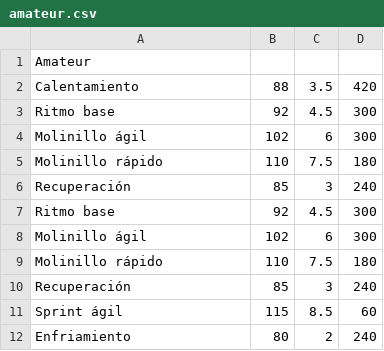
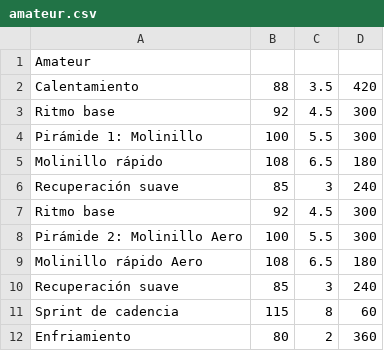
Before and after one commit to yeriel/paincave, a CSV file: planes/agilidad_cadencia/amateur.csv, drawn as a sheet.

Commit message:
feat(workouts): adapt training routines to physiological aero bike requirements

```diff
--- a/planes/agilidad_cadencia/amateur.csv
+++ b/planes/agilidad_cadencia/amateur.csv
@@ -3,10 +3,10 @@ Calentamiento, 88, 3.5, 420
 Ritmo base, 92, 4.5, 300
-Molinillo ágil, 102, 6, 300
-Molinillo rápido, 110, 7.5, 180
-Recuperación, 85, 3, 240
+Pirámide 1: Molinillo, 100, 5.5, 300
+Molinillo rápido, 108, 6.5, 180
+Recuperación suave, 85, 3, 240
 Ritmo base, 92, 4.5, 300
-Molinillo ágil, 102, 6, 300
-Molinillo rápido, 110, 7.5, 180
-Recuperación, 85, 3, 240
-Sprint ágil, 115, 8.5, 60
-Enfriamiento, 80, 2, 240
+Pirámide 2: Molinillo Aero, 100, 5.5, 300
+Molinillo rápido Aero, 108, 6.5, 180
+Recuperación suave, 85, 3, 240
+Sprint de cadencia, 115, 8, 60
+Enfriamiento, 80, 2, 360
```
Also changed, not shown: planes/agilidad_cadencia/principiante.csv, 48 other files.
